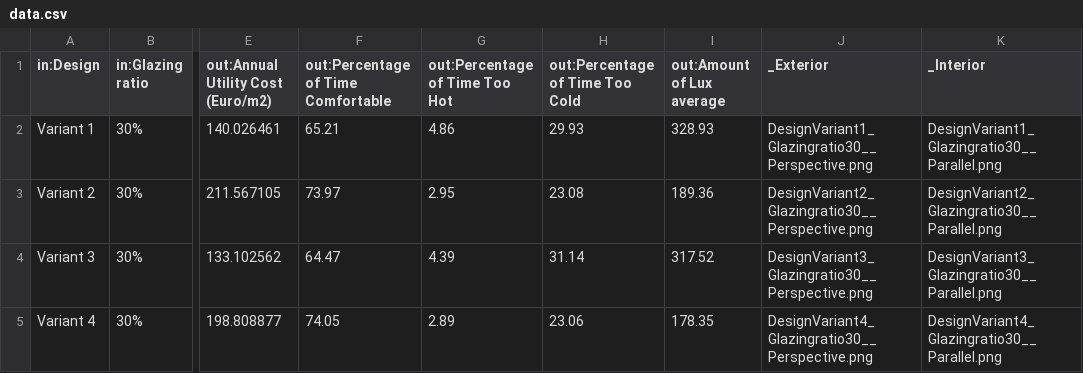
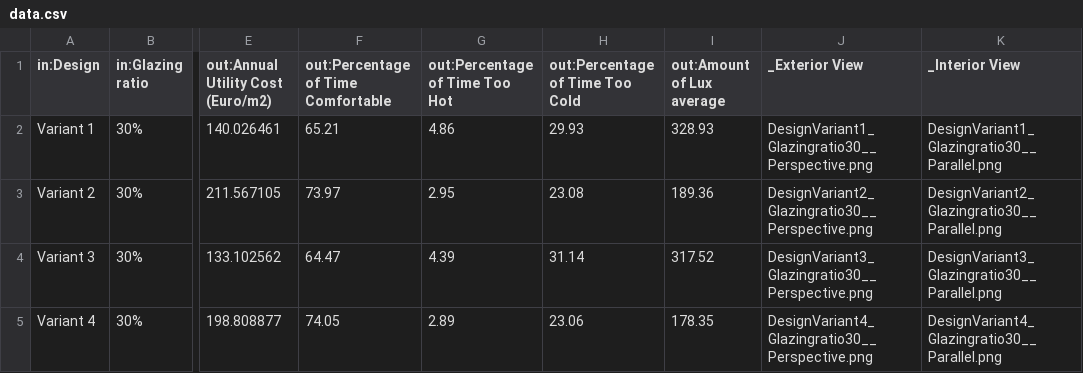
Before and after one commit to ketanavhad/DesignExplorer, a CSV file: DesignExplorer/design_explorer_data/DefaultData/data.csv, drawn as a sheet; only a part is shown, gaps mark what is left out; the diff names each change by its address in the sheet, - before the commit and + after, or states it on an @@ line.

Commit message:
fancy view select

```diff
--- a/DesignExplorer/design_explorer_data/DefaultData/data.csv
+++ b/DesignExplorer/design_explorer_data/DefaultData/data.csv
-J1: _Exterior
+J1: _Exterior View
-K1: _Interior
+K1: _Interior View
```
Also changed, not shown: 1 other file.
